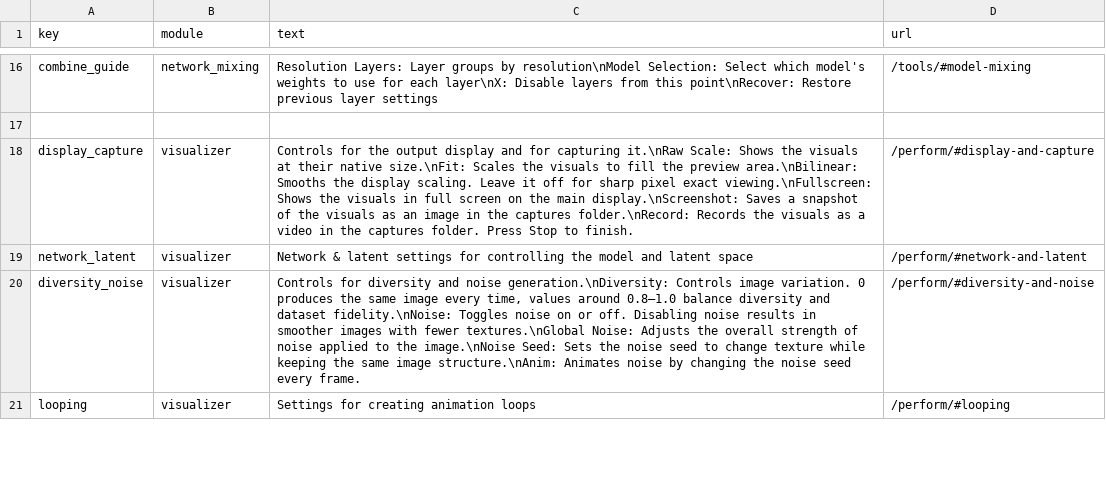
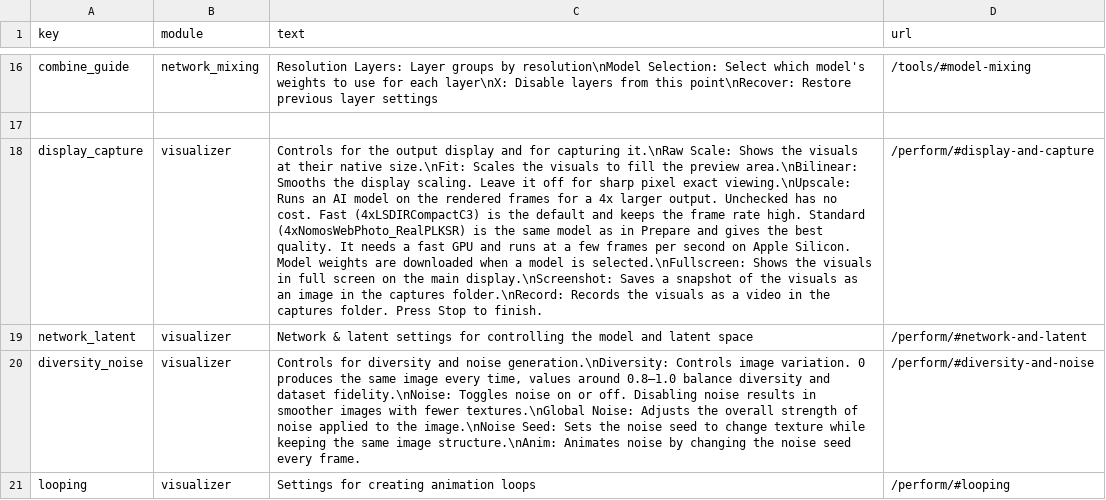
Before and after one commit to Metacreation-Lab/autolume, a CSV file: modules/help_texts.csv, drawn as a sheet; only a part is shown, gaps mark what is left out; the diff names each change by its address in the sheet, - before the commit and + after, or states it on an @@ line.

Commit message:
feat: add live upscaling to the perform display
Bilinear smooths the display but cannot add detail, so a performance
projected large still shows the model's native resolution.

An Upscale checkbox next to Bilinear runs the same spandrel upscalers on
the rendered frames for a 4x output. Fast keeps the frame rate high and
is the default, Standard matches the quality used in Prepare. Weights
download when a model is picked. Unchecked costs nothing: the upscaler is
released and the render path skips the pass entirely. A model that fails
to load or run is skipped from then on rather than breaking the loop.

```diff
--- a/modules/help_texts.csv
+++ b/modules/help_texts.csv
-C18 (text): …pixel exact viewing.\nFullscreen: Shows the…
+C18 (text): …pixel exact viewing.\nUpscale: Runs an AI model on the rendered frames for a 4x larger output. Unchecked has no cost. Fast (4xLSDIRCompactC3) is the default and keeps the frame rate high. Standard (4xNomosWebPhoto_RealPLKSR) is the same model as in Prepare and gives the best quality. It needs a fast GPU and runs at a few frames per second on Apple Silicon. Model weights are downloaded when a model is selected.\nFullscreen: Shows the…
```
Also changed, not shown: 3 other files.
